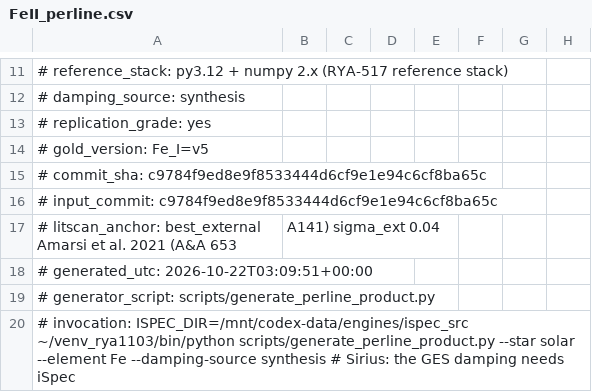
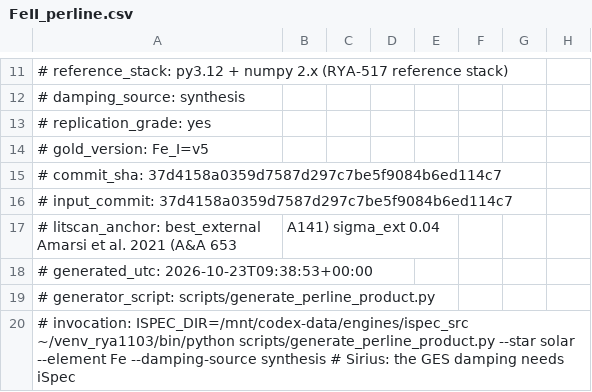
Before and after one commit to damienabraxas/exoplanetcodex-site, a CSV file: assets/data/solar/FeII_perline.csv, drawn as a sheet; only a part is shown, gaps mark what is left out; the diff names each change by its address in the sheet, - before the commit and + after, or states it on an @@ line.

```diff
--- a/assets/data/solar/FeII_perline.csv
+++ b/assets/data/solar/FeII_perline.csv
-A15: # commit_sha: c9784f9ed8e9f8533444d6cf9e1e94c6cf8ba65c
+A15: # commit_sha: 37d4158a0359d7587d297c7be5f9084b6ed114c7
-A16: # input_commit: c9784f9ed8e9f8533444d6cf9e1e94c6cf8ba65c
+A16: # input_commit: 37d4158a0359d7587d297c7be5f9084b6ed114c7
-A18: # generated_utc: 2026-10-22T03:09:51+00:00
+A18: # generated_utc: 2026-10-23T09:38:53+00:00
```
Also changed, not shown: 15 other files.
